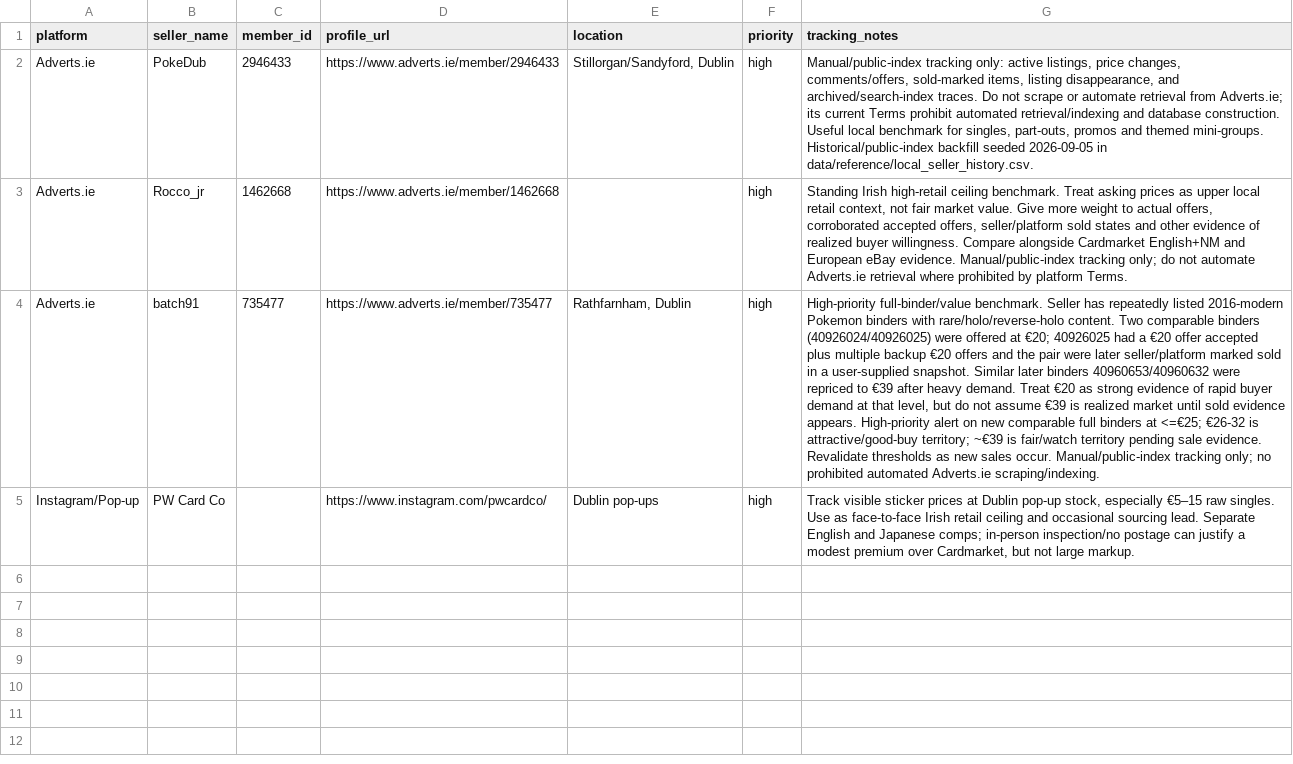
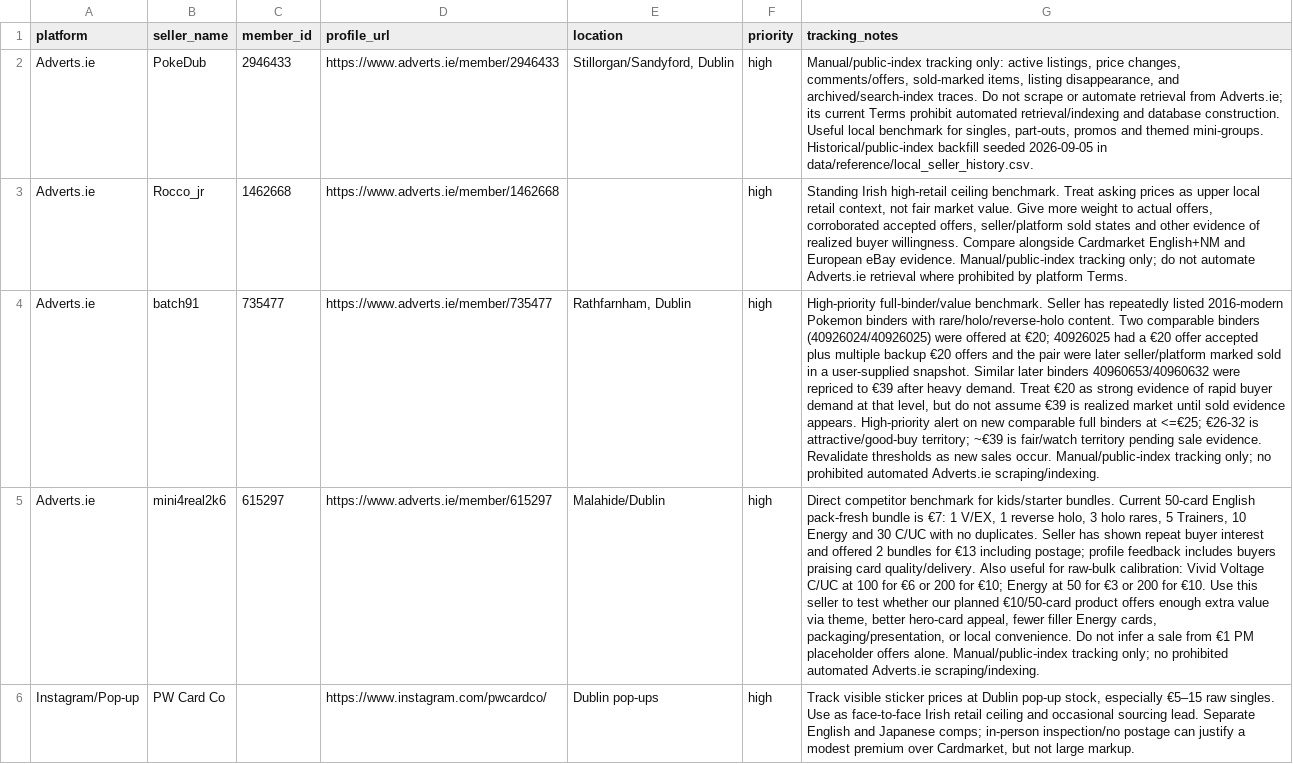
Before and after one commit to Muzzimu/pokemon-deal-scanner, a CSV file: data/reference/local_sellers.csv, drawn as a sheet; the diff names each change by its address in the sheet, - before the commit and + after, or states it on an @@ line.

Commit message:
Track mini4real2k6 as kids-bundle competitor benchmark

```diff
--- a/data/reference/local_sellers.csv
+++ b/data/reference/local_sellers.csv
+row 5: Adverts.ie | mini4real2k6 | 615297 | https://www.adverts.ie/member/615297 | Malahide/Dublin | high | Direct competitor benchmark for kids/starter bundles. Current 50-card English pack-fresh bundle is €7: 1 V/EX, 1 reverse holo, 3 holo rares, 5 Trainers, 10 Energy and 30 C/UC with no duplicates. Seller has shown repeat buyer interest and offered 2 bundles for €13 including postage; profile feedback includes buyers praising card quality/delivery. Also useful for raw-bulk calibration: Vivid Voltage C/UC at 100 for €6 or 200 for €10; Energy at 50 for €3 or 200 for €10. Use this seller to test whether our planned €10/50-card product offers enough extra value via theme, better hero-card appeal, fewer filler Energy cards, packaging/presentation, or local convenience. Do not infer a sale from €1 PM placeholder offers alone. Manual/public-index tracking only; no prohibited automated Adverts.ie scraping/indexing.
```
